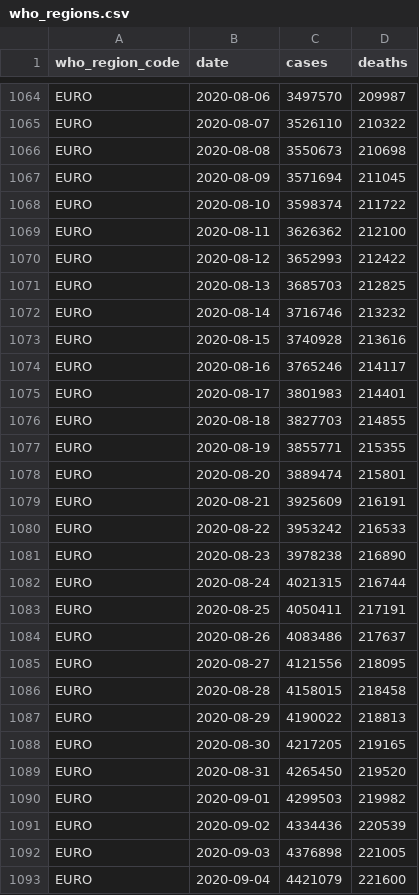
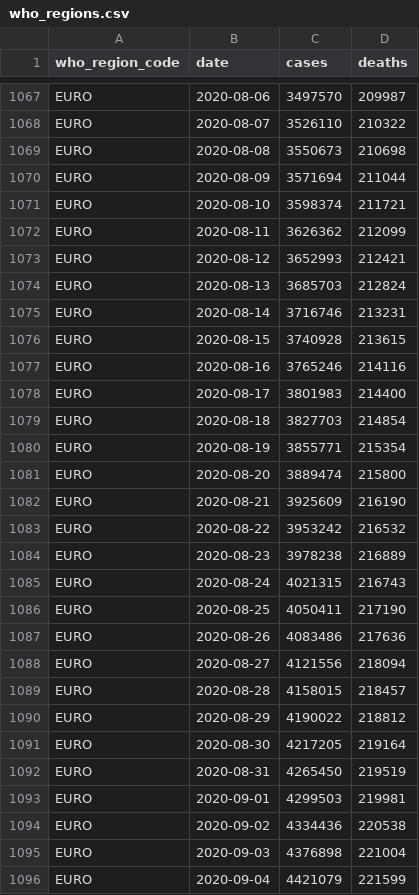
Before and after one commit to covid-open-data/xform-casecount-ecdc, a CSV file: output/who_regions.csv, drawn as a sheet; only a part is shown, gaps mark what is left out; the diff covers the shown part only.

```diff
--- a/output/who_regions.csv
+++ b/output/who_regions.csv
@@ -1066,28 +1069,28 @@ EURO,2020-08-07,3526110,210322
 EURO,2020-08-08,3550673,210698
-EURO,2020-08-09,3571694,211045
-EURO,2020-08-10,3598374,211722
-EURO,2020-08-11,3626362,212100
-EURO,2020-08-12,3652993,212422
-EURO,2020-08-13,3685703,212825
-EURO,2020-08-14,3716746,213232
-EURO,2020-08-15,3740928,213616
-EURO,2020-08-16,3765246,214117
-EURO,2020-08-17,3801983,214401
-EURO,2020-08-18,3827703,214855
-EURO,2020-08-19,3855771,215355
-EURO,2020-08-20,3889474,215801
-EURO,2020-08-21,3925609,216191
-EURO,2020-08-22,3953242,216533
-EURO,2020-08-23,3978238,216890
-EURO,2020-08-24,4021315,216744
-EURO,2020-08-25,4050411,217191
-EURO,2020-08-26,4083486,217637
-EURO,2020-08-27,4121556,218095
-EURO,2020-08-28,4158015,218458
-EURO,2020-08-29,4190022,218813
-EURO,2020-08-30,4217205,219165
-EURO,2020-08-31,4265450,219520
-EURO,2020-09-01,4299503,219982
-EURO,2020-09-02,4334436,220539
-EURO,2020-09-03,4376898,221005
-EURO,2020-09-04,4421079,221600
+EURO,2020-08-09,3571694,211044
+EURO,2020-08-10,3598374,211721
+EURO,2020-08-11,3626362,212099
+EURO,2020-08-12,3652993,212421
+EURO,2020-08-13,3685703,212824
+EURO,2020-08-14,3716746,213231
+EURO,2020-08-15,3740928,213615
+EURO,2020-08-16,3765246,214116
+EURO,2020-08-17,3801983,214400
+EURO,2020-08-18,3827703,214854
+EURO,2020-08-19,3855771,215354
+EURO,2020-08-20,3889474,215800
+EURO,2020-08-21,3925609,216190
+EURO,2020-08-22,3953242,216532
+EURO,2020-08-23,3978238,216889
+EURO,2020-08-24,4021315,216743
+EURO,2020-08-25,4050411,217190
+EURO,2020-08-26,4083486,217636
+EURO,2020-08-27,4121556,218094
+EURO,2020-08-28,4158015,218457
+EURO,2020-08-29,4190022,218812
+EURO,2020-08-30,4217205,219164
+EURO,2020-08-31,4265450,219519
+EURO,2020-09-01,4299503,219981
+EURO,2020-09-02,4334436,220538
+EURO,2020-09-03,4376898,221004
+EURO,2020-09-04,4421079,221599
```
Also changed, not shown: 6 added rows and 83 edited cells elsewhere in this file, output/continents.csv, output/global.csv, 1 other file.
